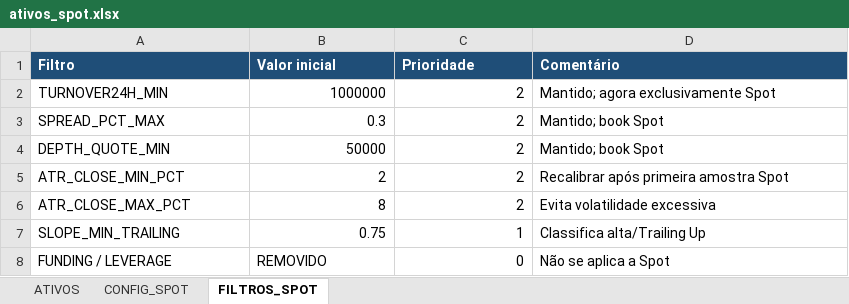
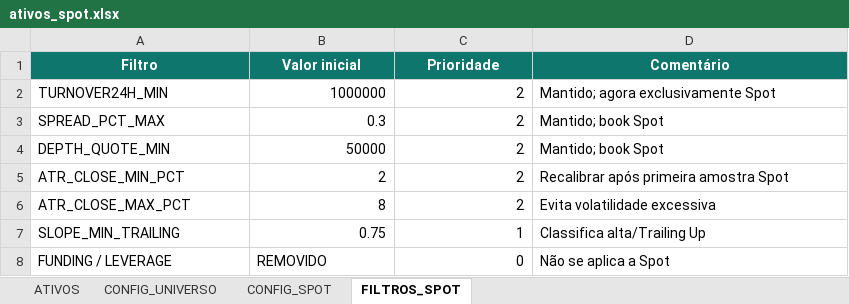
Before and after one commit to lpuntel/bybit_setups, an Excel workbook: ativos_spot.xlsx, sheet FILTROS_SPOT, drawn as a sheet; values as stored, in another font and other column widths than the file's, no borders; the diff names each change by its address in the sheet, - before the commit and + after, or states it on an @@ line.

Commit message:
Atualiza universo Spot v2.1
Atualiza universo Spot v2.1 e restaura timeframes configuráveis

```diff
--- a/ativos_spot.xlsx (sheet FILTROS_SPOT)
+++ b/ativos_spot.xlsx (sheet FILTROS_SPOT)
+sheet tab: CONFIG_UNIVERSO
@@ A1:D1 fill: #1F4E78 → #0F766E, alignment: left → center @@
```
Also changed, not shown: sheet CONFIG_SPOT, sheet ATIVOS, 2 other files.
